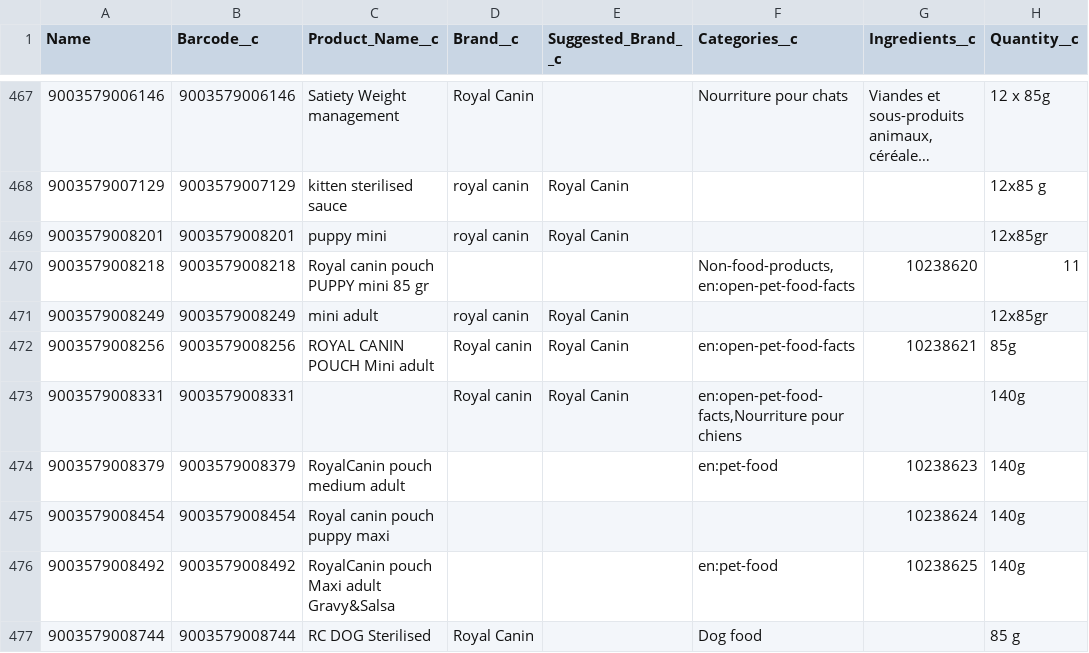
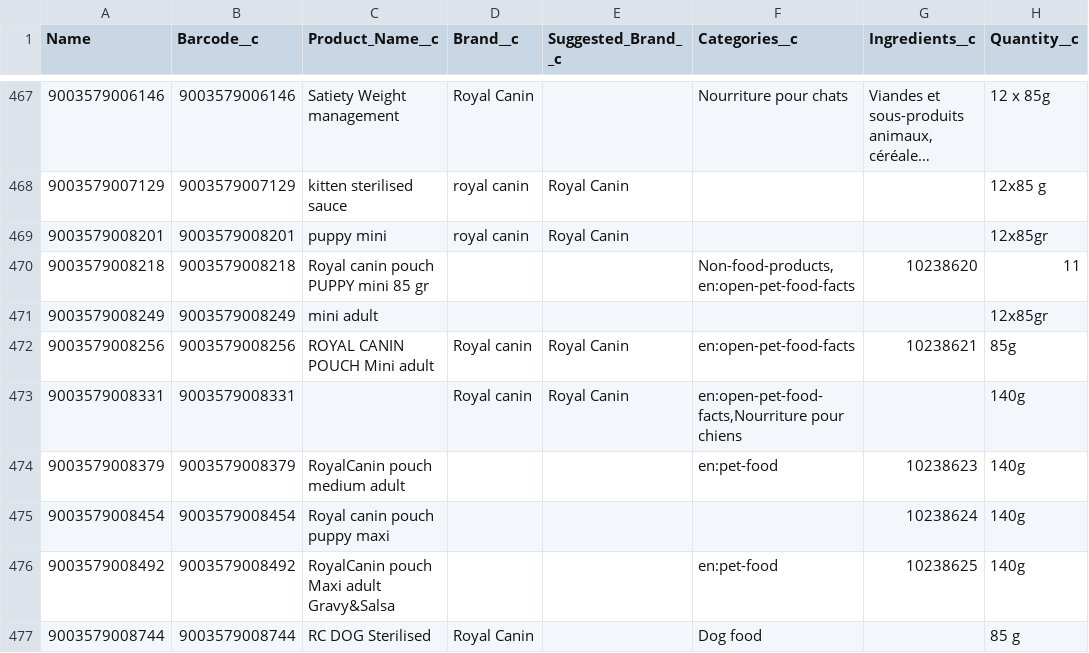
Before and after one commit to GhadaMarz/petfood-ai-automation, a CSV file: data/salesforce_import.csv, drawn as a sheet; only a part is shown, gaps mark what is left out; long unchanged cells end in …; the diff names each change by its address in the sheet, - before the commit and + after, or states it on an @@ line.

```diff
--- a/data/salesforce_import.csv
+++ b/data/salesforce_import.csv
-D471 (Brand__c): royal canin
+D471 (Brand__c): (empty)
-E471 (Suggested_Brand__c): Royal Canin
+E471 (Suggested_Brand__c): (empty)
```
Also changed, not shown: data/salesforce_import_wizard.csv, 5 other files.
